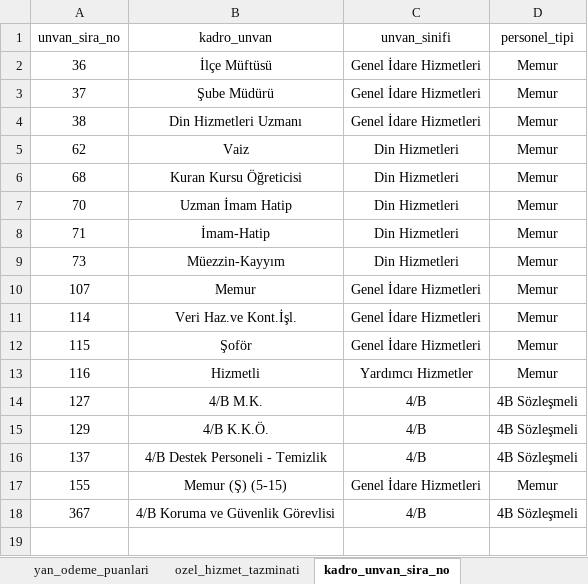
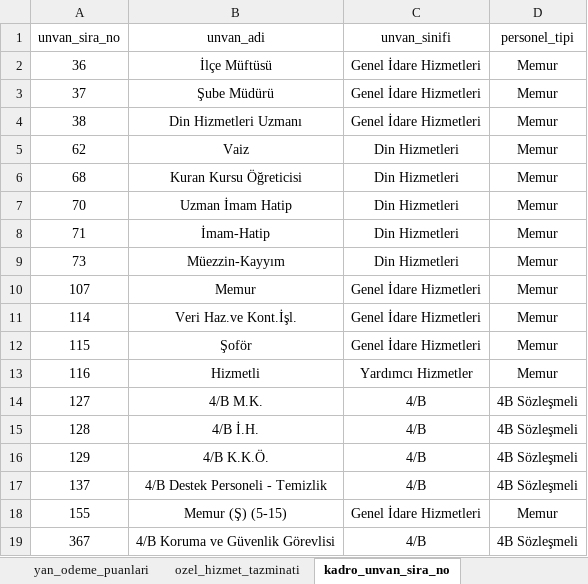
Before and after one commit to yahyayildirim/maas_kontrol, an Excel workbook: maas_verileri.xlsx, sheet kadro_unvan_sira_no, drawn as a sheet; values as stored, in another font and other column widths than the file's, no borders; the diff names each change by its address in the sheet, - before the commit and + after, or states it on an @@ line.

Commit message:
Yeni sayfa eklendi.

```diff
--- a/maas_verileri.xlsx (sheet kadro_unvan_sira_no)
+++ b/maas_verileri.xlsx (sheet kadro_unvan_sira_no)
-B1: kadro_unvan
+B1: unvan_adi
+row 15: 128 | 4/B İ.H. | 4/B | 4B Sözleşmeli
```
